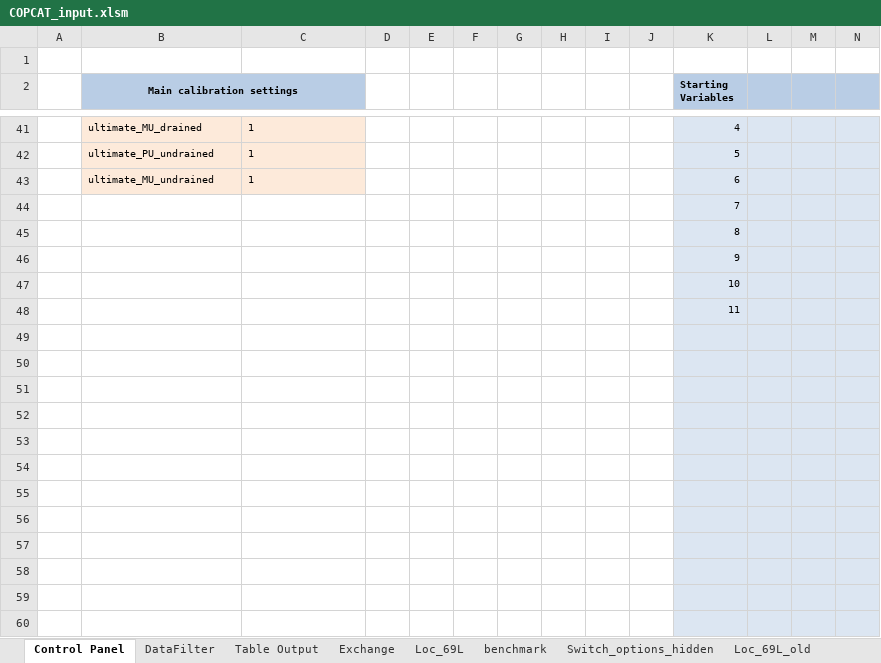
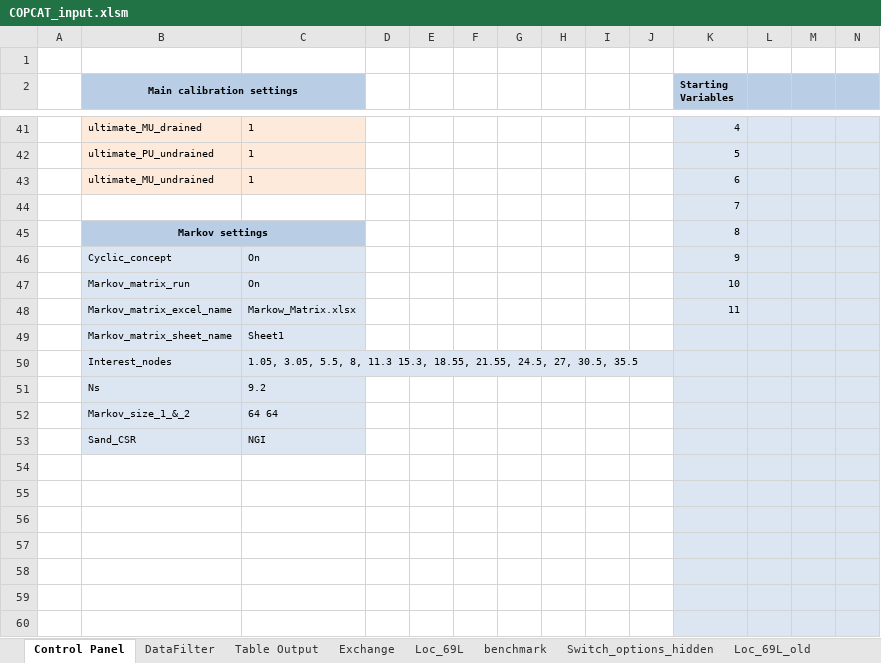
Before and after one commit to Shashlik-King/London, an Excel workbook: excel/COPCAT_input.xlsm, sheet Control Panel, drawn as a sheet; only a part is shown, gaps mark what is left out; values as stored, in another font and other column widths than the file's, no borders; charts and pictures and table styles not drawn; removed rows and columns are numbered as before the commit, all else as after; rows hold the shown columns only; the diff names each change by its address in the sheet, - before the commit and + after, or states it on an @@ line.

```diff
--- a/excel/COPCAT_input.xlsm (sheet Control Panel)
+++ b/excel/COPCAT_input.xlsm (sheet Control Panel)
-B45 (Main calibration settings): (empty)
+B45 (Main calibration settings): Markov settings
-B45:C45 fill: none
+B45:C45 fill: #B9CDE5
+B45:C45 merged
-row 46:  |  |  |  |  |  |  |  |  |  | 9
-row 47:  |  |  |  |  |  |  |  |  |  | 10
-row 48:  |  |  |  |  |  |  |  |  |  | 11
-row 46: (empty)
+row 46:  | Cyclic_concept | On |  |  |  |  |  |  |  | 9
-B46:C50 fill: none
+B46:C50 fill: #DCE6F2
-row 47: (empty)
+row 47:  | Markov_matrix_run | On |  |  |  |  |  |  |  | 10
-row 48: (empty)
+row 48:  | Markov_matrix_excel_name | Markow_Matrix.xlsx |  |  |  |  |  |  |  | 11
-row 49: (empty)
+row 49:  | Markov_matrix_sheet_name | Sheet1
-row 50: (empty)
+row 50:  | Interest_nodes | 1.05, 3.05, 5.5, 8, 11.3 15.3, 18.55, 21.55, 24.5, 27, 30.5, 35.5
+row 51:  | Ns | 9.2
+row 52:  | Markov_size_1_&_2 | 64 64
+row 53:  | Sand_CSR | NGI
```
Also changed, not shown: sheet Exchange, charts or pictures, 4 other files.
